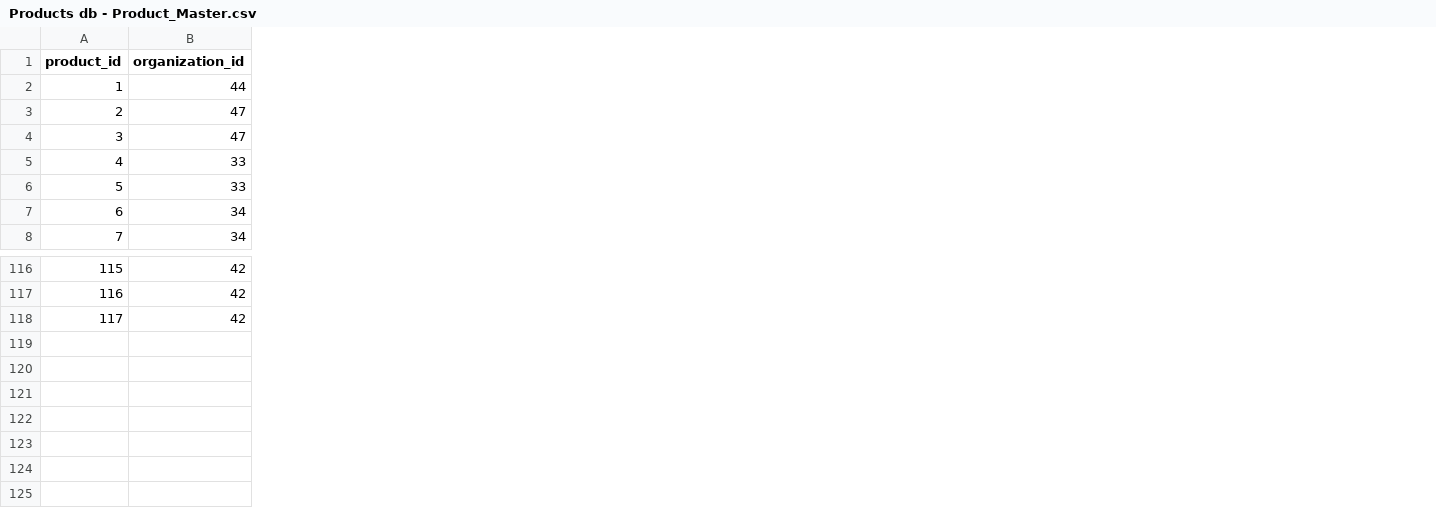
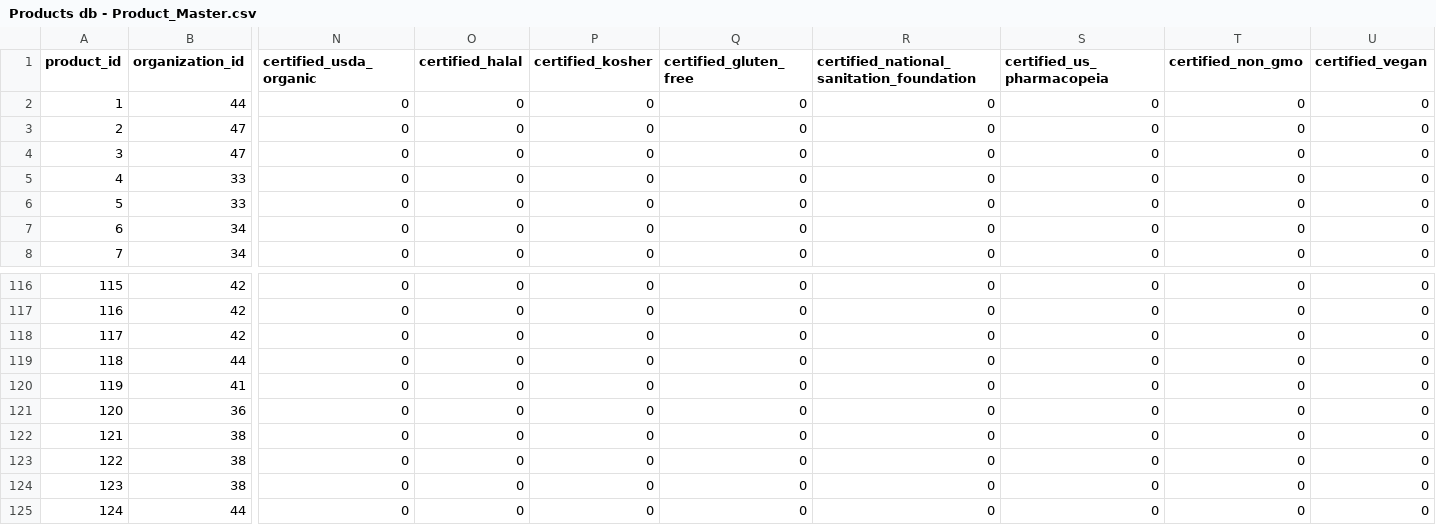
Before and after one commit to Nathaniel-Reeves/ProlifixManager, a CSV file: app/init_db/csv_data/Products/Products db - Product_Master.csv, drawn as a sheet; only a part is shown, gaps mark what is left out; rows hold the shown columns only; the diff names each change by its address in the sheet, - before the commit and + after, or states it on an @@ line.

```diff
--- a/app/init_db/csv_data/Products/Products db - Product_Master.csv
+++ b/app/init_db/csv_data/Products/Products db - Product_Master.csv
+column N (certified_usda_organic), rows 2-8: all 0; rows 116-118: all 0
+column O (certified_halal), rows 2-8: all 0; rows 116-118: all 0
+column P (certified_kosher), rows 2-8: all 0; rows 116-118: all 0
+column Q (certified_gluten_free), rows 2-8: all 0; rows 116-118: all 0
+column R, rows 1-8: certified_national_sanitation_foundation | 0 | 0 | 0 | 0 | 0 | 0 | 0; rows 116-118: all 0
+column S (certified_us_pharmacopeia), rows 2-8: all 0; rows 116-118: all 0
+column T (certified_non_gmo), rows 2-8: all 0; rows 116-118: all 0
+column U (certified_vegan), rows 2-8: all 0; rows 116-118: all 0
+row 119: 118 | 44 | 0 | 0 | 0 | 0 | 0 | 0 | 0 | 0
+row 120: 119 | 41 | 0 | 0 | 0 | 0 | 0 | 0 | 0 | 0
+row 121: 120 | 36 | 0 | 0 | 0 | 0 | 0 | 0 | 0 | 0
+row 122: 121 | 38 | 0 | 0 | 0 | 0 | 0 | 0 | 0 | 0
+row 123: 122 | 38 | 0 | 0 | 0 | 0 | 0 | 0 | 0 | 0
+row 124: 123 | 38 | 0 | 0 | 0 | 0 | 0 | 0 | 0 | 0
+row 125: 124 | 44 | 0 | 0 | 0 | 0 | 0 | 0 | 0 | 0
```
Also changed, not shown: 3 other files.
